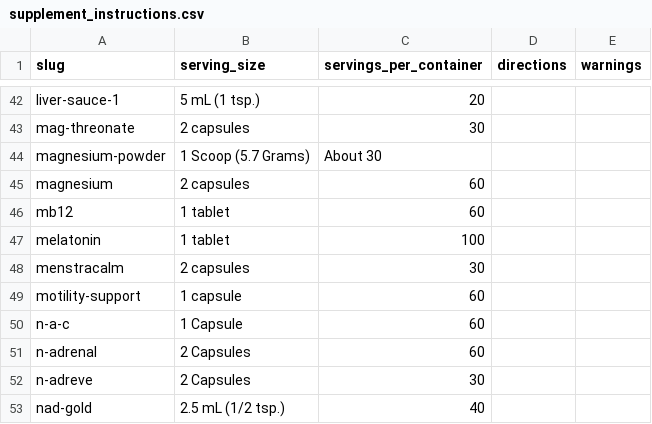
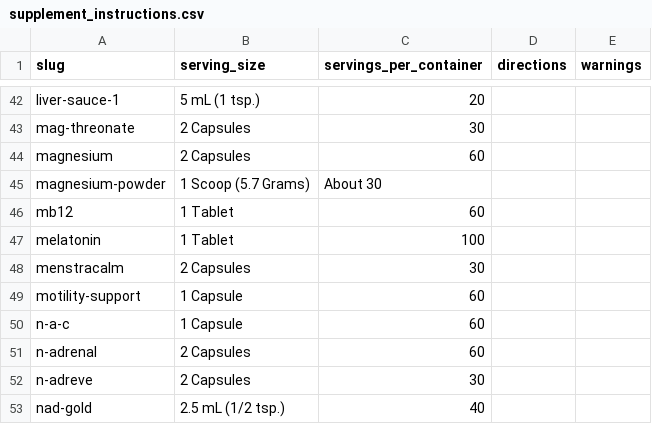
Before and after one commit to ira-kai/whpwellness, a CSV file: ojus/supplement_instructions.csv, drawn as a sheet; only a part is shown, gaps mark what is left out; the diff covers the shown part only.

```diff
--- a/ojus/supplement_instructions.csv
+++ b/ojus/supplement_instructions.csv
@@ -43 +43,2 @@
-"mag-threonate","2 capsules","30","",""
+mag-threonate,2 Capsules,30,,
+magnesium,2 Capsules,60,,
@@ -45,5 +46,4 @@
-"magnesium","2 capsules","60","",""
-"mb12","1 tablet","60","",""
-"melatonin","1 tablet","100","",""
-"menstracalm","2 capsules","30","",""
-"motility-support","1 capsule","60","",""
+mb12,1 Tablet,60,,
+melatonin,1 Tablet,100,,
+menstracalm,2 Capsules,30,,
+motility-support,1 Capsule,60,,
```
Also changed, not shown: 1 moved row and 39 edited cells elsewhere in this file, ojus/supplement_facts.csv, 4 other files.
